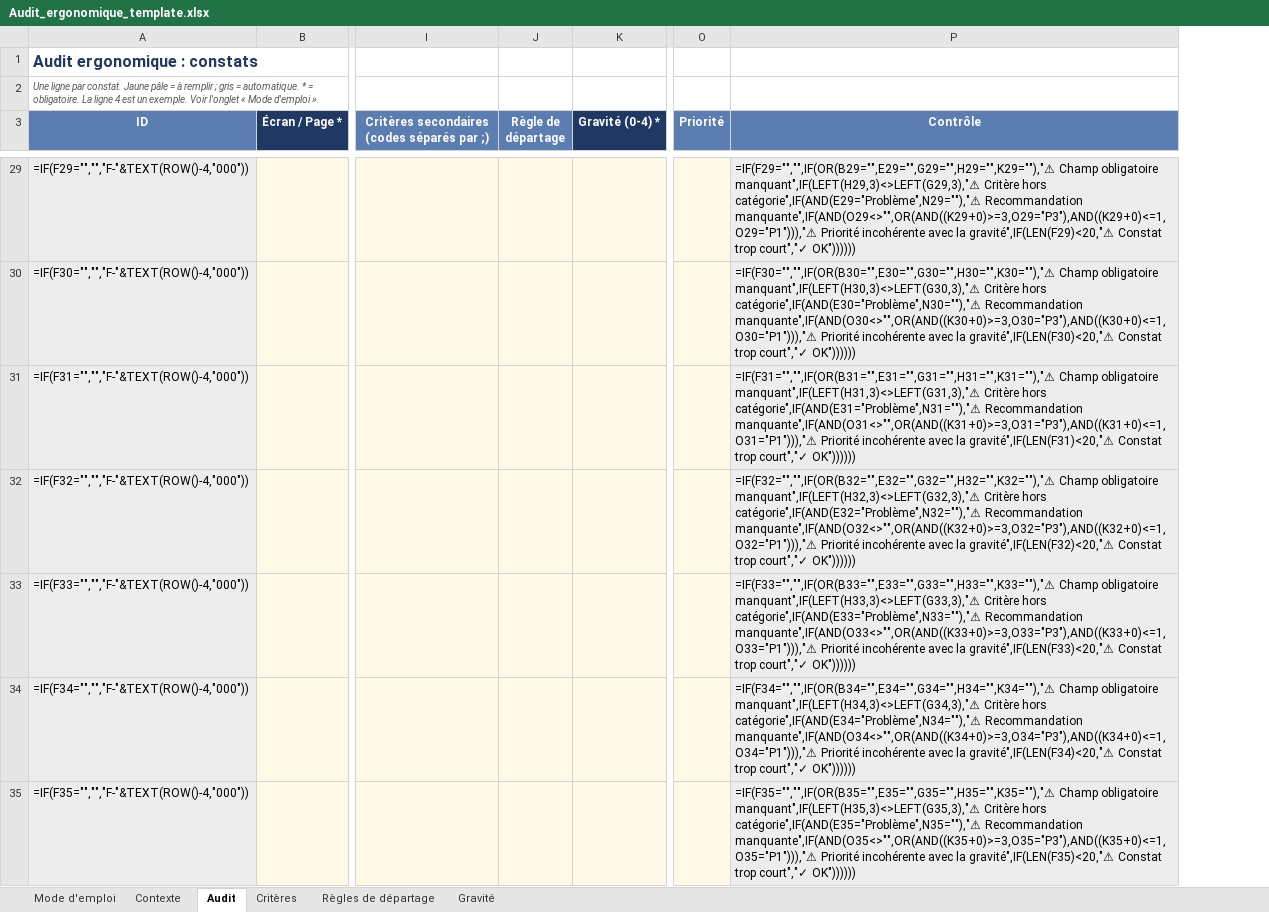
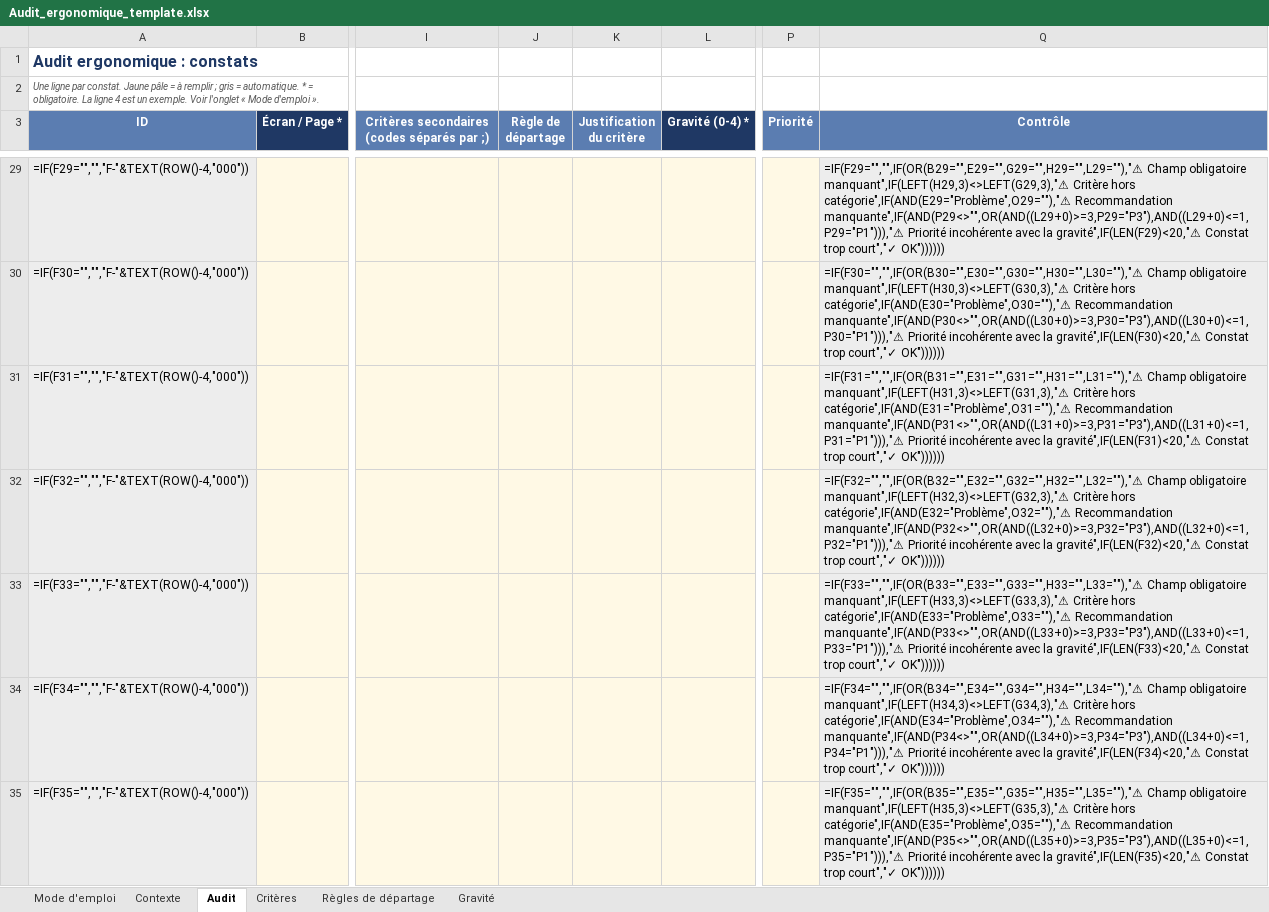
Before and after one commit to aminart/AuditErgo, an Excel workbook: template/Audit_ergonomique_template.xlsx, sheet Audit, drawn as a sheet; only a part is shown, gaps mark what is left out; values as stored, in another font and other column widths than the file's, no borders; formulas without a stored value are shown as written; conditional formats not drawn; addresses are those after the commit; the diff covers the shown part only; the diff names each change by its address in the sheet, - before the commit and + after, or states it on an @@ line.

```diff
--- a/template/Audit_ergonomique_template.xlsx (sheet Audit)
+++ b/template/Audit_ergonomique_template.xlsx (sheet Audit)
+column K (Justification du critère), empty
-Q29 (Contrôle): =IF(F29="","",IF(OR(B29="",E29="",G29="",H29="",K29=""),"⚠ Champ obligatoire manquant",IF(LEFT(H29,3)<>LEFT(G29,3),"⚠ Critère hors catégorie",IF(AND(E29="Problème",N29=""),"⚠ Recommandation manquante",IF(AND(O29<>"",OR(AND((K29+0)>=3,O29="P3"),AND((K29+0)<=1,O29="P1"))),"⚠ Priorité incohérente…
+Q29 (Contrôle): =IF(F29="","",IF(OR(B29="",E29="",G29="",H29="",L29=""),"⚠ Champ obligatoire manquant",IF(LEFT(H29,3)<>LEFT(G29,3),"⚠ Critère hors catégorie",IF(AND(E29="Problème",O29=""),"⚠ Recommandation manquante",IF(AND(P29<>"",OR(AND((L29+0)>=3,P29="P3"),AND((L29+0)<=1,P29="P1"))),"⚠ Priorité incohérente…
-Q30 (Contrôle): =IF(F30="","",IF(OR(B30="",E30="",G30="",H30="",K30=""),"⚠ Champ obligatoire manquant",IF(LEFT(H30,3)<>LEFT(G30,3),"⚠ Critère hors catégorie",IF(AND(E30="Problème",N30=""),"⚠ Recommandation manquante",IF(AND(O30<>"",OR(AND((K30+0)>=3,O30="P3"),AND((K30+0)<=1,O30="P1"))),"⚠ Priorité incohérente…
+Q30 (Contrôle): =IF(F30="","",IF(OR(B30="",E30="",G30="",H30="",L30=""),"⚠ Champ obligatoire manquant",IF(LEFT(H30,3)<>LEFT(G30,3),"⚠ Critère hors catégorie",IF(AND(E30="Problème",O30=""),"⚠ Recommandation manquante",IF(AND(P30<>"",OR(AND((L30+0)>=3,P30="P3"),AND((L30+0)<=1,P30="P1"))),"⚠ Priorité incohérente…
-Q31 (Contrôle): =IF(F31="","",IF(OR(B31="",E31="",G31="",H31="",K31=""),"⚠ Champ obligatoire manquant",IF(LEFT(H31,3)<>LEFT(G31,3),"⚠ Critère hors catégorie",IF(AND(E31="Problème",N31=""),"⚠ Recommandation manquante",IF(AND(O31<>"",OR(AND((K31+0)>=3,O31="P3"),AND((K31+0)<=1,O31="P1"))),"⚠ Priorité incohérente…
+Q31 (Contrôle): =IF(F31="","",IF(OR(B31="",E31="",G31="",H31="",L31=""),"⚠ Champ obligatoire manquant",IF(LEFT(H31,3)<>LEFT(G31,3),"⚠ Critère hors catégorie",IF(AND(E31="Problème",O31=""),"⚠ Recommandation manquante",IF(AND(P31<>"",OR(AND((L31+0)>=3,P31="P3"),AND((L31+0)<=1,P31="P1"))),"⚠ Priorité incohérente…
-Q32 (Contrôle): =IF(F32="","",IF(OR(B32="",E32="",G32="",H32="",K32=""),"⚠ Champ obligatoire manquant",IF(LEFT(H32,3)<>LEFT(G32,3),"⚠ Critère hors catégorie",IF(AND(E32="Problème",N32=""),"⚠ Recommandation manquante",IF(AND(O32<>"",OR(AND((K32+0)>=3,O32="P3"),AND((K32+0)<=1,O32="P1"))),"⚠ Priorité incohérente…
+Q32 (Contrôle): =IF(F32="","",IF(OR(B32="",E32="",G32="",H32="",L32=""),"⚠ Champ obligatoire manquant",IF(LEFT(H32,3)<>LEFT(G32,3),"⚠ Critère hors catégorie",IF(AND(E32="Problème",O32=""),"⚠ Recommandation manquante",IF(AND(P32<>"",OR(AND((L32+0)>=3,P32="P3"),AND((L32+0)<=1,P32="P1"))),"⚠ Priorité incohérente…
-Q33 (Contrôle): =IF(F33="","",IF(OR(B33="",E33="",G33="",H33="",K33=""),"⚠ Champ obligatoire manquant",IF(LEFT(H33,3)<>LEFT(G33,3),"⚠ Critère hors catégorie",IF(AND(E33="Problème",N33=""),"⚠ Recommandation manquante",IF(AND(O33<>"",OR(AND((K33+0)>=3,O33="P3"),AND((K33+0)<=1,O33="P1"))),"⚠ Priorité incohérente…
+Q33 (Contrôle): =IF(F33="","",IF(OR(B33="",E33="",G33="",H33="",L33=""),"⚠ Champ obligatoire manquant",IF(LEFT(H33,3)<>LEFT(G33,3),"⚠ Critère hors catégorie",IF(AND(E33="Problème",O33=""),"⚠ Recommandation manquante",IF(AND(P33<>"",OR(AND((L33+0)>=3,P33="P3"),AND((L33+0)<=1,P33="P1"))),"⚠ Priorité incohérente…
-Q34 (Contrôle): =IF(F34="","",IF(OR(B34="",E34="",G34="",H34="",K34=""),"⚠ Champ obligatoire manquant",IF(LEFT(H34,3)<>LEFT(G34,3),"⚠ Critère hors catégorie",IF(AND(E34="Problème",N34=""),"⚠ Recommandation manquante",IF(AND(O34<>"",OR(AND((K34+0)>=3,O34="P3"),AND((K34+0)<=1,O34="P1"))),"⚠ Priorité incohérente…
+Q34 (Contrôle): =IF(F34="","",IF(OR(B34="",E34="",G34="",H34="",L34=""),"⚠ Champ obligatoire manquant",IF(LEFT(H34,3)<>LEFT(G34,3),"⚠ Critère hors catégorie",IF(AND(E34="Problème",O34=""),"⚠ Recommandation manquante",IF(AND(P34<>"",OR(AND((L34+0)>=3,P34="P3"),AND((L34+0)<=1,P34="P1"))),"⚠ Priorité incohérente…
-Q35 (Contrôle): =IF(F35="","",IF(OR(B35="",E35="",G35="",H35="",K35=""),"⚠ Champ obligatoire manquant",IF(LEFT(H35,3)<>LEFT(G35,3),"⚠ Critère hors catégorie",IF(AND(E35="Problème",N35=""),"⚠ Recommandation manquante",IF(AND(O35<>"",OR(AND((K35+0)>=3,O35="P3"),AND((K35+0)<=1,O35="P1"))),"⚠ Priorité incohérente…
+Q35 (Contrôle): =IF(F35="","",IF(OR(B35="",E35="",G35="",H35="",L35=""),"⚠ Champ obligatoire manquant",IF(LEFT(H35,3)<>LEFT(G35,3),"⚠ Critère hors catégorie",IF(AND(E35="Problème",O35=""),"⚠ Recommandation manquante",IF(AND(P35<>"",OR(AND((L35+0)>=3,P35="P3"),AND((L35+0)<=1,P35="P1"))),"⚠ Priorité incohérente…
```
Also changed, not shown: 194 edited cells elsewhere in this sheet, sheet Mode d'emploi, sheet Contexte, exemples/audit_a_completer.xlsx, exemples/audit_fictif.xlsx, 13 other files.
